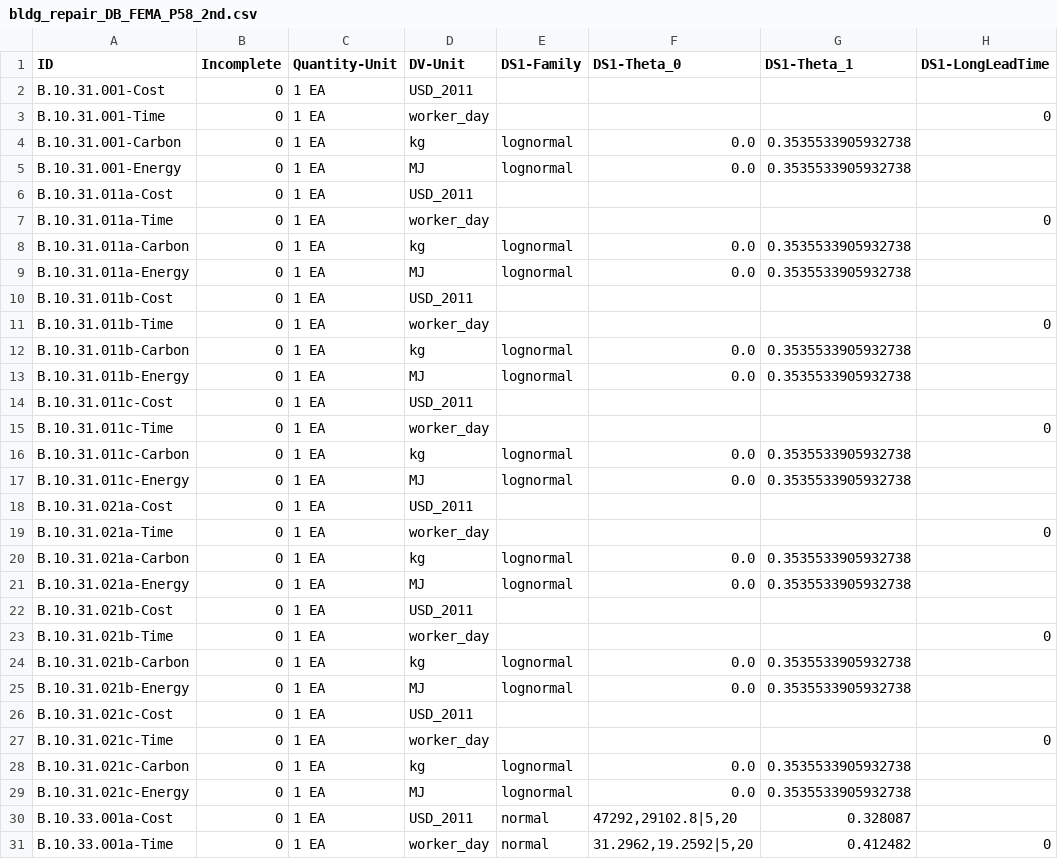
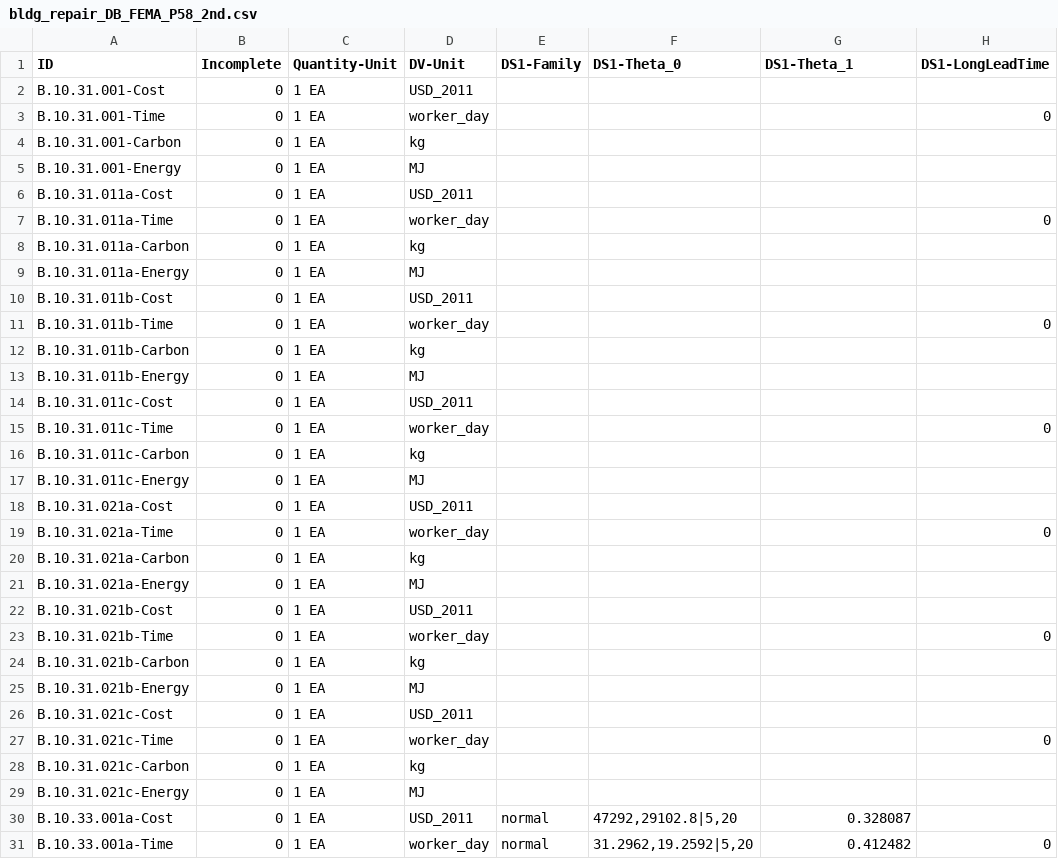
Before and after one commit to NHERI-SimCenter/pelicun, a CSV file: pelicun/resources/bldg_repair_DB_FEMA_P58_2nd.csv, drawn as a sheet; only a part is shown; the diff covers the shown part only; the diff names each change by its address in the sheet, - before the commit and + after, or states it on an @@ line.

Commit message:
azs - fix errors in raw FEMA P-58 fragility DB and regenerate corresponding repair consequence DB

```diff
--- a/pelicun/resources/bldg_repair_DB_FEMA_P58_2nd.csv
+++ b/pelicun/resources/bldg_repair_DB_FEMA_P58_2nd.csv
-E4:E5 (DS1-Family): lognormal
+E4:E5 (DS1-Family): (empty)
-F4:F5 (DS1-Theta_0): 0.0
+F4:F5 (DS1-Theta_0): (empty)
-G4:G5 (DS1-Theta_1): 0.3535533905932738
+G4:G5 (DS1-Theta_1): (empty)
-E8:E9 (DS1-Family): lognormal
+E8:E9 (DS1-Family): (empty)
-F8:F9 (DS1-Theta_0): 0.0
+F8:F9 (DS1-Theta_0): (empty)
-G8:G9 (DS1-Theta_1): 0.3535533905932738
+G8:G9 (DS1-Theta_1): (empty)
-E12:E13 (DS1-Family): lognormal
+E12:E13 (DS1-Family): (empty)
-F12:F13 (DS1-Theta_0): 0.0
+F12:F13 (DS1-Theta_0): (empty)
-G12:G13 (DS1-Theta_1): 0.3535533905932738
+G12:G13 (DS1-Theta_1): (empty)
-E16:E17 (DS1-Family): lognormal
+E16:E17 (DS1-Family): (empty)
-F16:F17 (DS1-Theta_0): 0.0
+F16:F17 (DS1-Theta_0): (empty)
-G16:G17 (DS1-Theta_1): 0.3535533905932738
+G16:G17 (DS1-Theta_1): (empty)
-E20:E21 (DS1-Family): lognormal
+E20:E21 (DS1-Family): (empty)
-F20:F21 (DS1-Theta_0): 0.0
+F20:F21 (DS1-Theta_0): (empty)
-G20:G21 (DS1-Theta_1): 0.3535533905932738
+G20:G21 (DS1-Theta_1): (empty)
-E24:E25 (DS1-Family): lognormal
+E24:E25 (DS1-Family): (empty)
-F24:F25 (DS1-Theta_0): 0.0
+F24:F25 (DS1-Theta_0): (empty)
-G24:G25 (DS1-Theta_1): 0.3535533905932738
+G24:G25 (DS1-Theta_1): (empty)
-E28:E29 (DS1-Family): lognormal
+E28:E29 (DS1-Family): (empty)
-F28:F29 (DS1-Theta_0): 0.0
+F28:F29 (DS1-Theta_0): (empty)
-G28:G29 (DS1-Theta_1): 0.3535533905932738
+G28:G29 (DS1-Theta_1): (empty)
```
Also changed, not shown: 12 edited cells elsewhere in this file, 2 other files.
